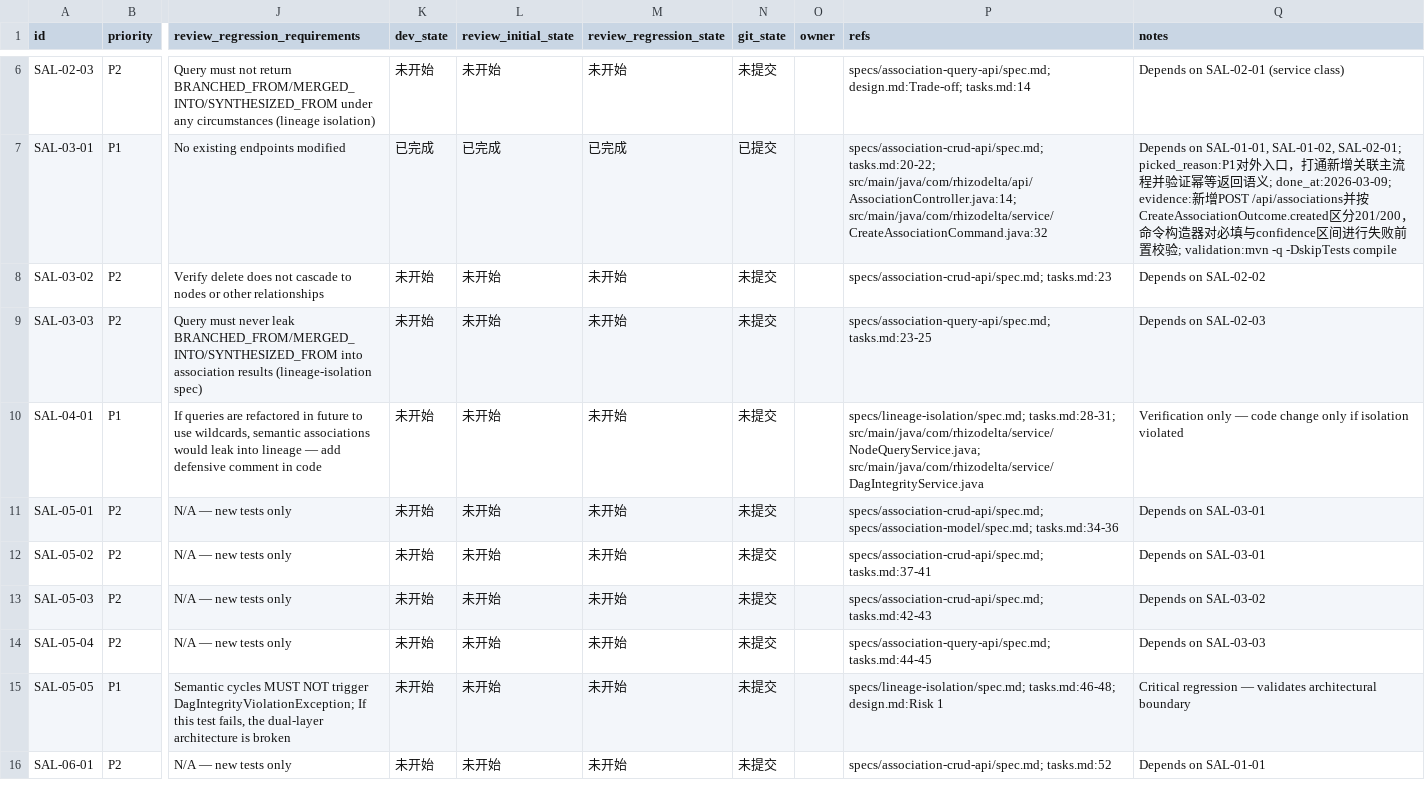
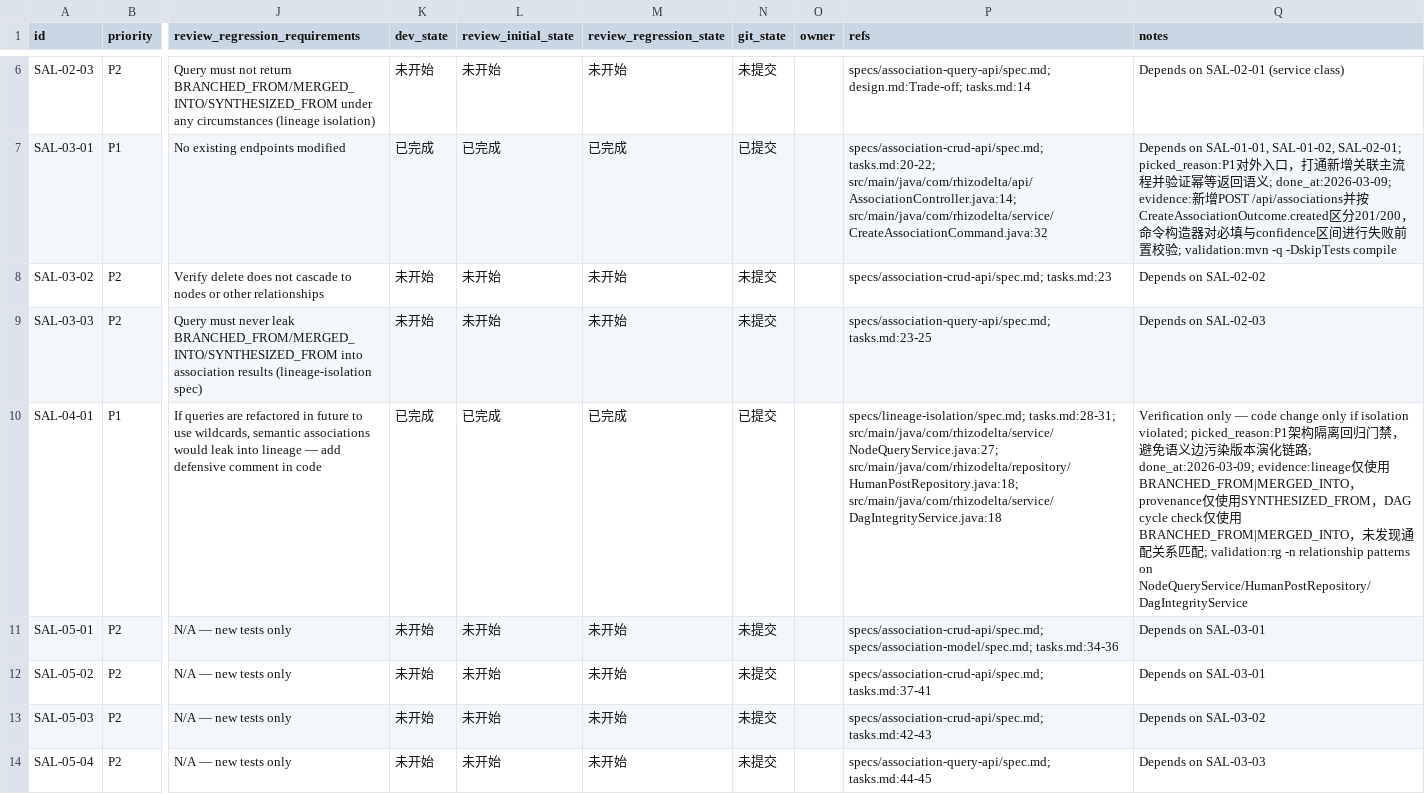
Before and after one commit to TUNTIANHAMMA-2/RhizoDelta, a CSV file: issues/2026-03-09_16-59-39-semantic-association-layer.csv, drawn as a sheet; only a part is shown, gaps mark what is left out; the shorter side is filled out with more unchanged rows; the diff names each change by its address in the sheet, - before the commit and + after, or states it on an @@ line.

Commit message:
[SAL-04-01] Verify lineage and DAG isolation from semantic associations

```diff
--- a/issues/2026-03-09_16-59-39-semantic-association-layer.csv
+++ b/issues/2026-03-09_16-59-39-semantic-association-layer.csv
-K10 (dev_state): 未开始
+K10 (dev_state): 已完成
-L10 (review_initial_state): 未开始
+L10 (review_initial_state): 已完成
-M10 (review_regression_state): 未开始
+M10 (review_regression_state): 已完成
-N10 (git_state): 未提交
+N10 (git_state): 已提交
-P10 (refs): specs/lineage-isolation/spec.md; tasks.md:28-31; src/main/java/com/rhizodelta/service/NodeQueryService.java; src/main/java/com/rhizodelta/service/DagIntegrityService.java
+P10 (refs): specs/lineage-isolation/spec.md; tasks.md:28-31; src/main/java/com/rhizodelta/service/NodeQueryService.java:27; src/main/java/com/rhizodelta/repository/HumanPostRepository.java:18; src/main/java/com/rhizodelta/service/DagIntegrityService.java:18
-Q10 (notes): …if isolation violated
+Q10 (notes): …if isolation violated; picked_reason:P1架构隔离回归门禁，避免语义边污染版本演化链路; done_at:2026-03-09; evidence:lineage仅使用BRANCHED_FROM|MERGED_INTO，provenance仅使用SYNTHESIZED_FROM，DAG cycle check仅使用BRANCHED_FROM|MERGED_INTO，未发现通配关系匹配; validation:rg -n relationship patterns on NodeQueryService/HumanPostRepository/DagIntegrityService
```
